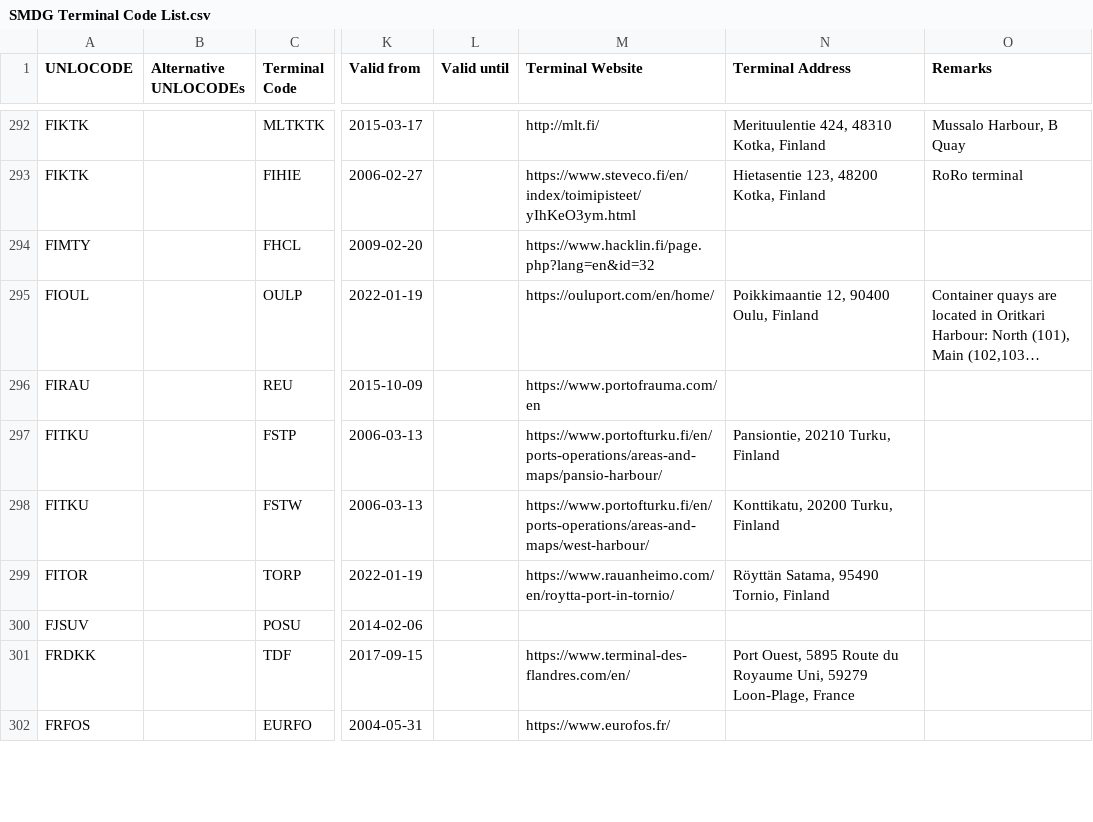
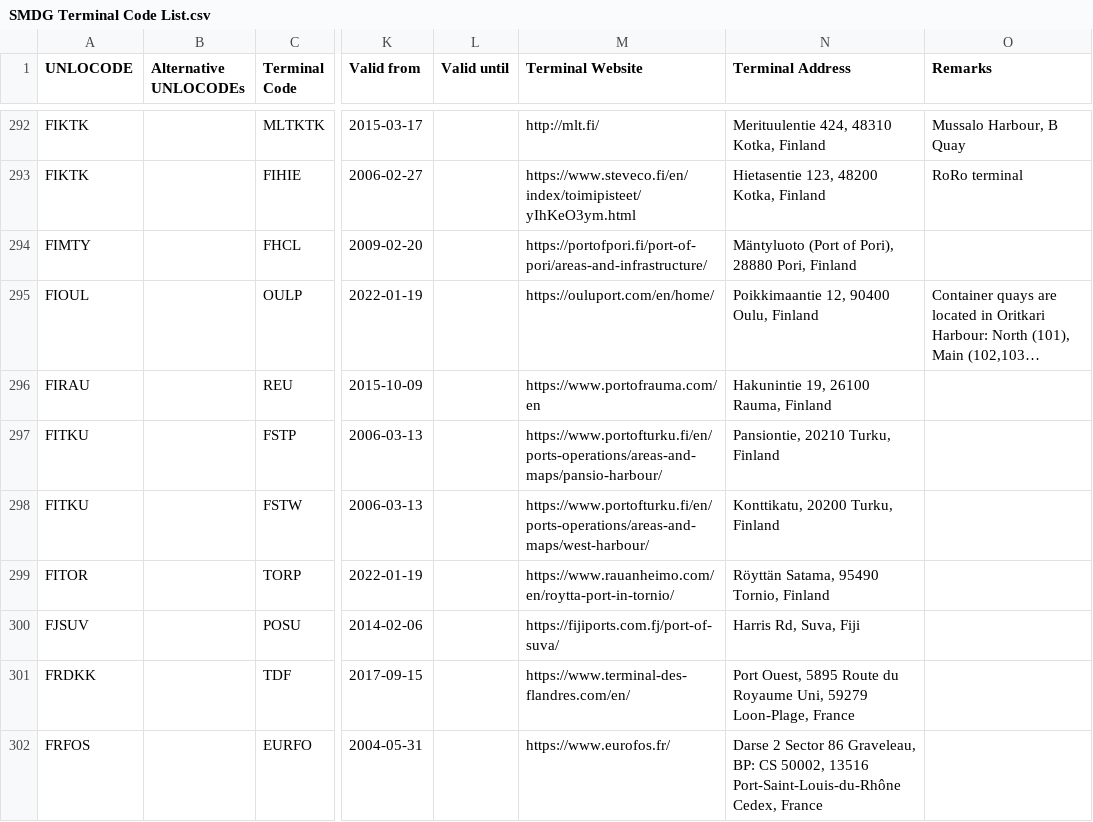
Before and after one commit to smdg-org/Terminal-Code-List, a CSV file: SMDG Terminal Code List.csv, drawn as a sheet; only a part is shown, gaps mark what is left out; long unchanged cells end in …; the diff covers the shown part only; the diff names each change by its address in the sheet, - before the commit and + after, or states it on an @@ line.

```diff
--- a/SMDG Terminal Code List.csv
+++ b/SMDG Terminal Code List.csv
-M294 (Terminal Website): https://www.hacklin.fi/page.php?lang=en&id=32
+M294 (Terminal Website): https://portofpori.fi/port-of-pori/areas-and-infrastructure/
-N294 (Terminal Address): (empty)
+N294 (Terminal Address): Mäntyluoto (Port of Pori), 28880 Pori, Finland
-N296 (Terminal Address): (empty)
+N296 (Terminal Address): Hakunintie 19, 26100 Rauma, Finland
-M300 (Terminal Website): (empty)
+M300 (Terminal Website): https://fijiports.com.fj/port-of-suva/
-N300 (Terminal Address): (empty)
+N300 (Terminal Address): Harris Rd, Suva, Fiji
-N302 (Terminal Address): (empty)
+N302 (Terminal Address): Darse 2 Sector 86 Graveleau, BP: CS 50002, 13516 Port-Saint-Louis-du-Rhône Cedex, France
```
Also changed, not shown: 96 edited cells elsewhere in this file.
